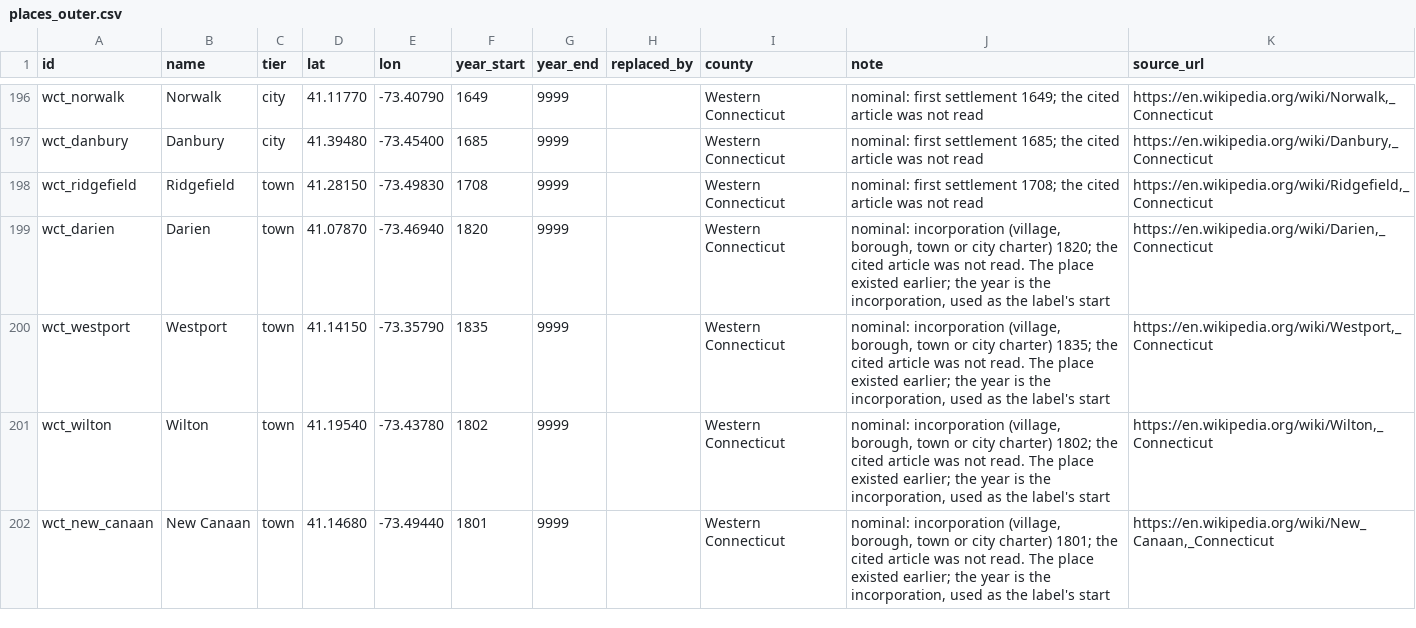
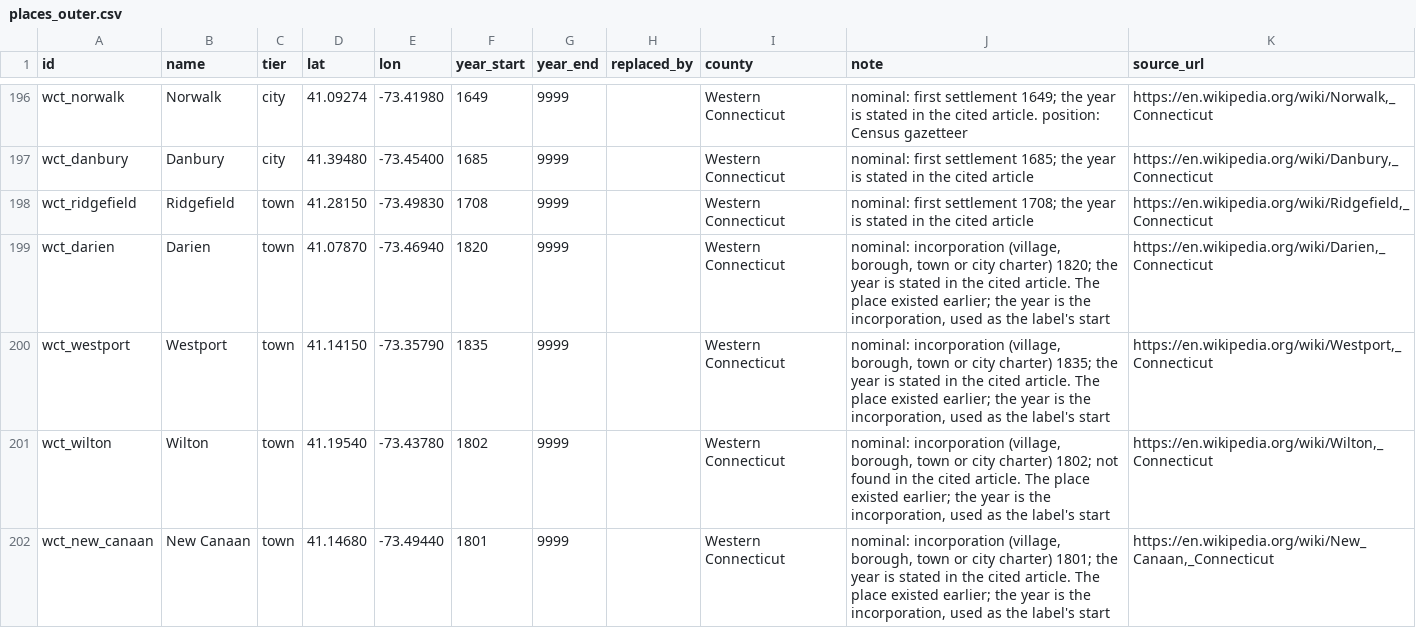
Before and after one commit to tjaffee99/nyc, a CSV file: data/tables/places_outer.csv, drawn as a sheet; only a part is shown, gaps mark what is left out; the diff covers the shown part only; the diff names each change by its address in the sheet, - before the commit and + after, or states it on an @@ line.

```diff
--- a/data/tables/places_outer.csv
+++ b/data/tables/places_outer.csv
-D196 (lat): 41.11770
+D196 (lat): 41.09274
-E196 (lon): -73.40790
+E196 (lon): -73.41980
-J196 (note): …1649; the cited article was not read
+J196 (note): …1649; the year is stated in the cited article. position: Census gazetteer
-J197 (note): …1685; the cited article was not read
+J197 (note): …1685; the year is stated in the cited article
-J198 (note): …1708; the cited article was not read
+J198 (note): …1708; the year is stated in the cited article
-J199 (note): …1820; the cited article was not read. The place…
+J199 (note): …1820; the year is stated in the cited article. The place…
-J200 (note): …1835; the cited article was not read. The place…
+J200 (note): …1835; the year is stated in the cited article. The place…
-J201 (note): …charter) 1802; the cited article was not read. The place…
+J201 (note): …charter) 1802; not found in the cited article. The place…
-J202 (note): …1801; the cited article was not read. The place…
+J202 (note): …1801; the year is stated in the cited article. The place…
```
Also changed, not shown: 120 edited cells elsewhere in this file, 7 other files.
